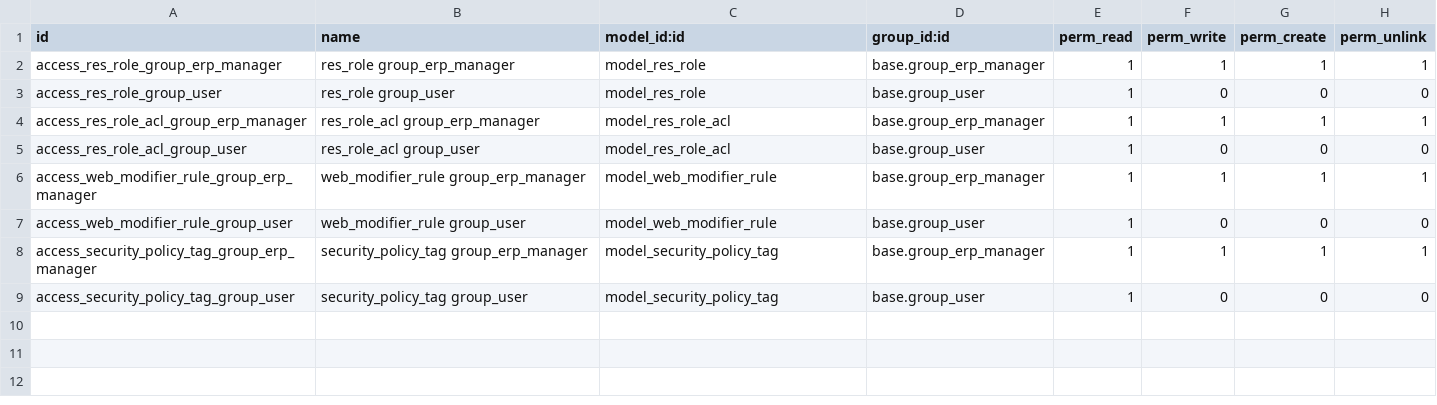
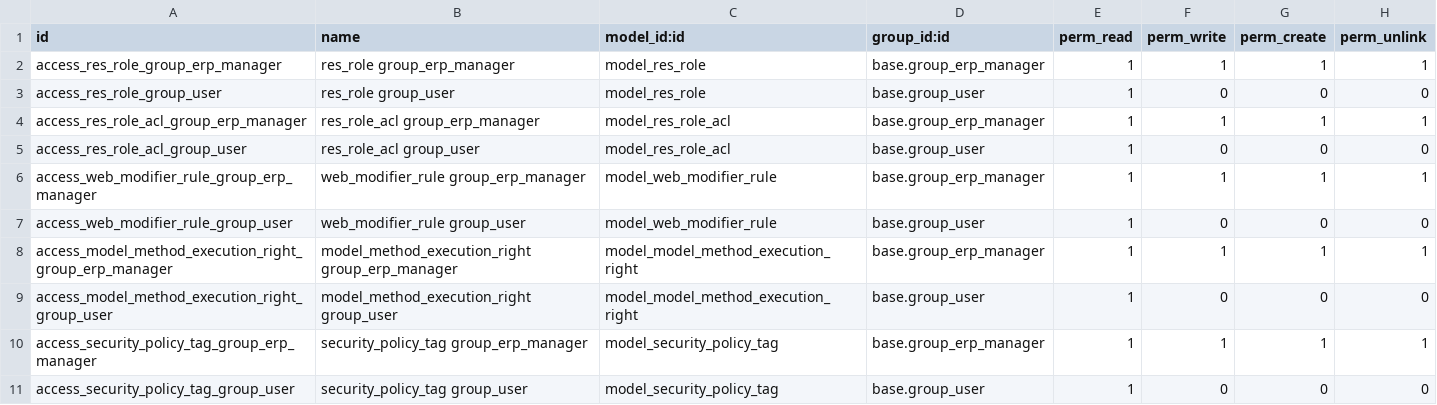
Before and after one commit to CITOpenRep/canna-erp-third-party, a CSV file: role_policy/security/ir.model.access.csv, drawn as a sheet.

Commit message:
[13.0][IMP]Model Methods

```diff
--- a/role_policy/security/ir.model.access.csv
+++ b/role_policy/security/ir.model.access.csv
@@ -7,2 +7,4 @@ access_web_modifier_rule_group_erp_manager,web_modifier_rule group_erp_manager,m
 access_web_modifier_rule_group_user,web_modifier_rule group_user,model_web_modifier_rule,base.group_user,1,0,0,0
+access_model_method_execution_right_group_erp_manager,model_method_execution_right group_erp_manager,model_model_method_execution_right,base.group_erp_manager,1,1,1,1
+access_model_method_execution_right_group_user,model_method_execution_right group_user,model_model_method_execution_right,base.group_user,1,0,0,0
 access_security_policy_tag_group_erp_manager,security_policy_tag group_erp_manager,model_security_policy_tag,base.group_erp_manager,1,1,1,1
```
Also changed, not shown: 16 other files.
